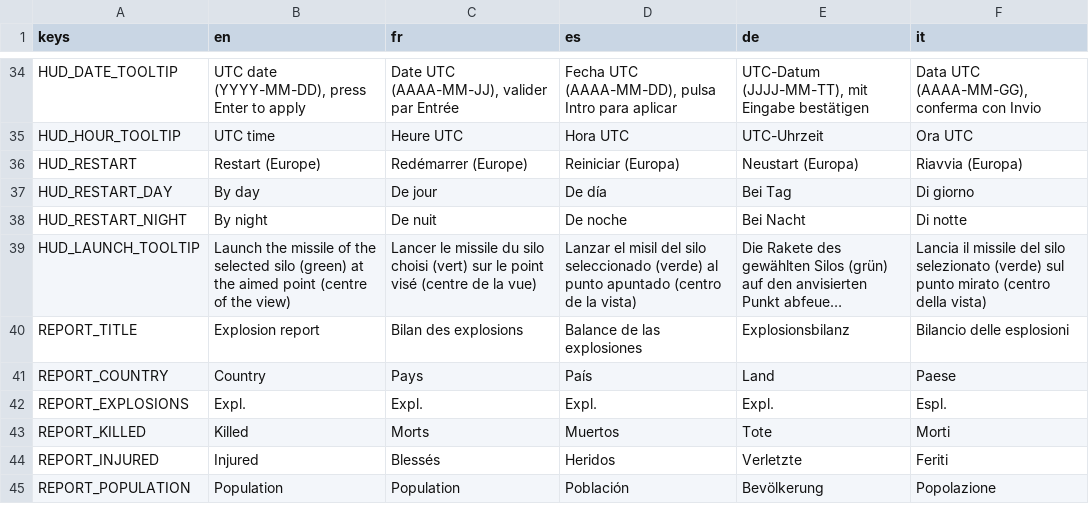
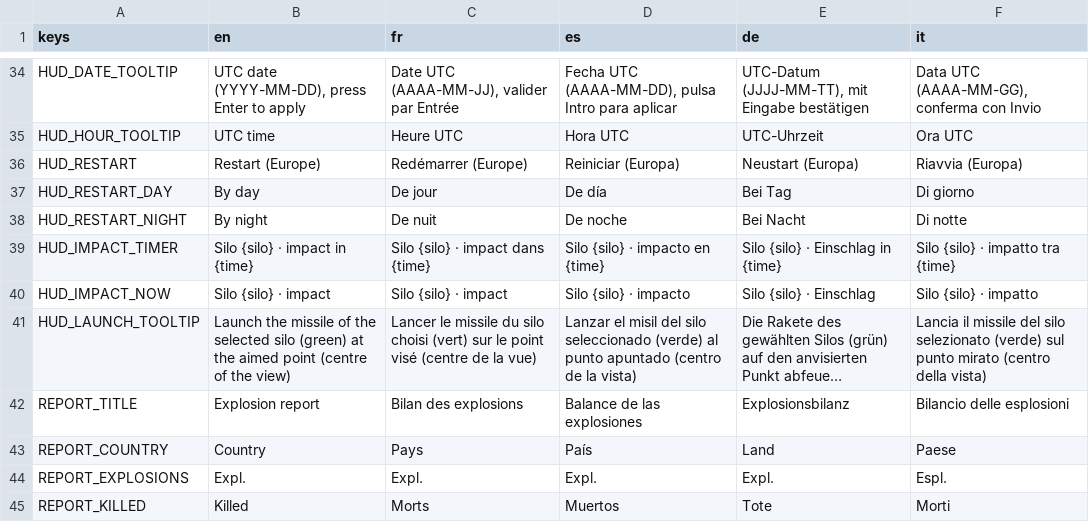
Before and after one commit to karkov2002/starnuke, a CSV file: locale/strings.csv, drawn as a sheet; only a part is shown, gaps mark what is left out; the shorter side is filled out with more unchanged rows; long unchanged cells end in …; the diff names each change by its address in the sheet, - before the commit and + after, or states it on an @@ line.

```diff
--- a/locale/strings.csv
+++ b/locale/strings.csv
+row 39: HUD_IMPACT_TIMER | Silo {silo} · impact in {time} | Silo {silo} · impact dans {time} | Silo {silo} · impacto en {time} | Silo {silo} · Einschlag in {time} | Silo {silo} · impatto tra {time}
+row 40: HUD_IMPACT_NOW | Silo {silo} · impact | Silo {silo} · impact | Silo {silo} · impacto | Silo {silo} · Einschlag | Silo {silo} · impatto
```
Also changed, not shown: 12 other files.
